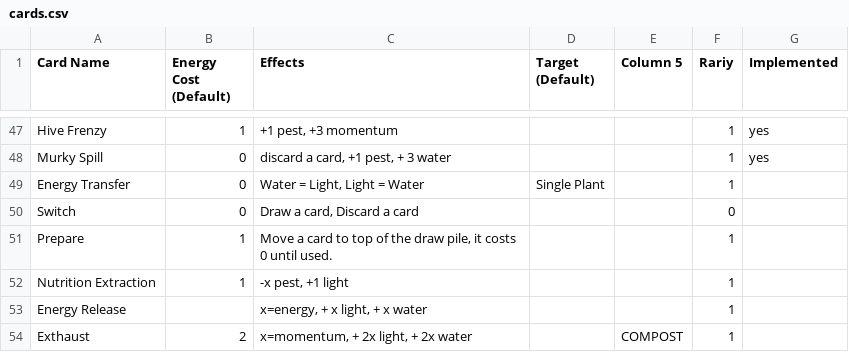
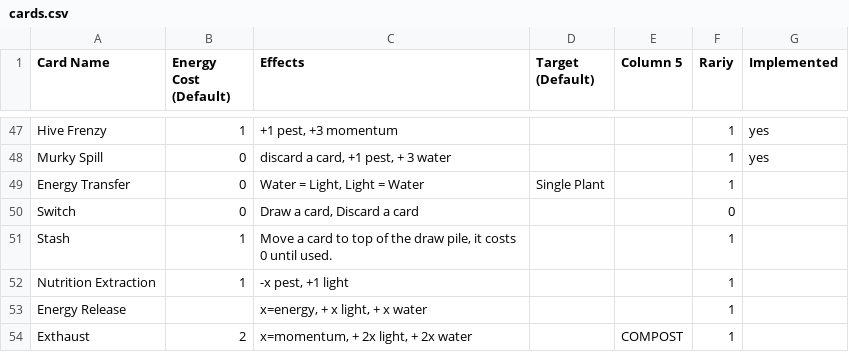
Before and after one commit to cyanglaz/garden, a CSV file: csv/cards.csv, drawn as a sheet; only a part is shown, gaps mark what is left out.

```diff
--- a/csv/cards.csv
+++ b/csv/cards.csv
@@ -50,3 +50,3 @@
 "Switch","0","Draw a card, Discard a card","","","0","","","","","","","","","","","","","","","","","","","","","","",""
-"Prepare","1","Move a card to top of the draw pile, it costs 0 until used.","","","1","","","","","","","","","","","","","","","","","","","","","","",""
+"Stash","1","Move a card to top of the draw pile, it costs 0 until used.","","","1","","","","","","","","","","","","","","","","","","","","","","",""
 "Nutrition Extraction","1","-x pest, +1 light","","","1","","","","","","","","","","","","","","","","","","","","","","",""
```
Also changed, not shown: csv/trinkets.csv.
